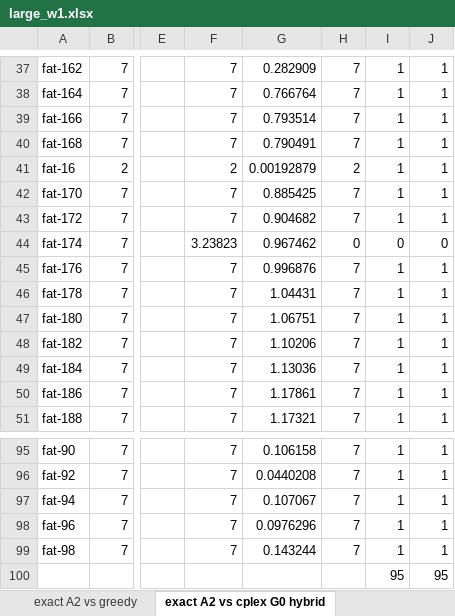
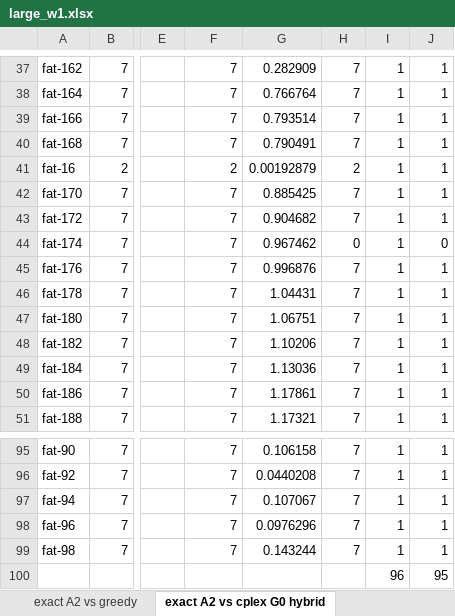
Before and after one commit to markodjukanovic90/WOAGP, an Excel workbook: doc/results/large_w1.xlsx, sheet exact A2 vs cplex G0 hybrid, drawn as a sheet; only a part is shown, gaps mark what is left out; values as stored, in another font and other column widths than the file's, no borders; the diff names each change by its address in the sheet, - before the commit and + after, or states it on an @@ line.

```diff
--- a/doc/results/large_w1.xlsx (sheet exact A2 vs cplex G0 hybrid)
+++ b/doc/results/large_w1.xlsx (sheet exact A2 vs cplex G0 hybrid)
-F44: 3.23823
+F44: 7
-I44: 0
+I44: 1
-I100: 95
+I100: 96
```
Also changed, not shown: sheet exact A2 vs greedy, 17 other files.
